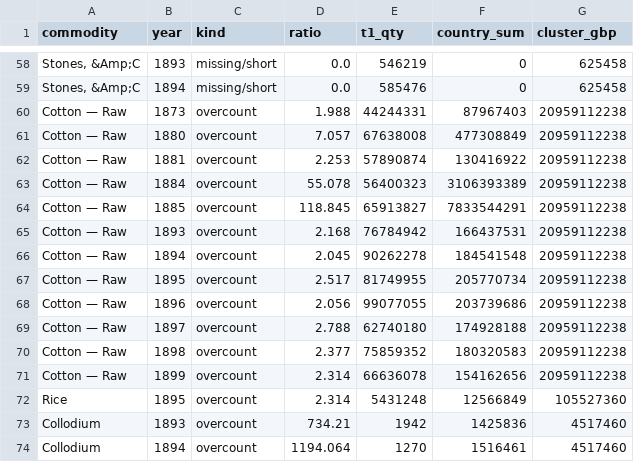
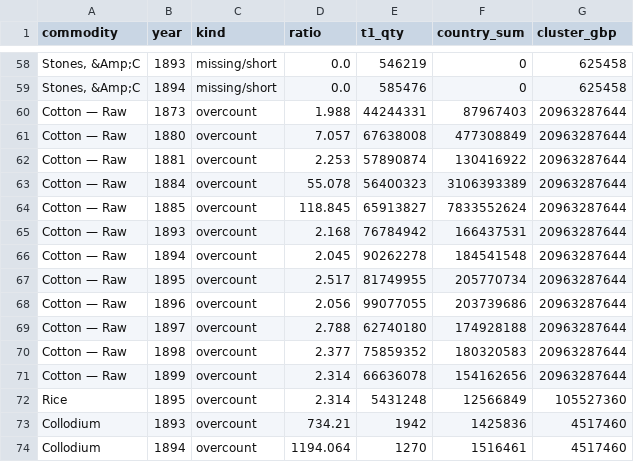
Before and after one commit to jburnford/uk-trade-db, a CSV file: reports/country_t1_reconciliation.csv, drawn as a sheet; only a part is shown, gaps mark what is left out; the diff names each change by its address in the sheet, - before the commit and + after, or states it on an @@ line.

```diff
--- a/reports/country_t1_reconciliation.csv
+++ b/reports/country_t1_reconciliation.csv
-G60:G71 (cluster_gbp): 20959112238
+G60:G71 (cluster_gbp): 20963287644
-F64 (country_sum): 7833544291
+F64 (country_sum): 7833552624
```
Also changed, not shown: reference/group_repairs.csv, reference/manual_rows.csv, 3 other files.
